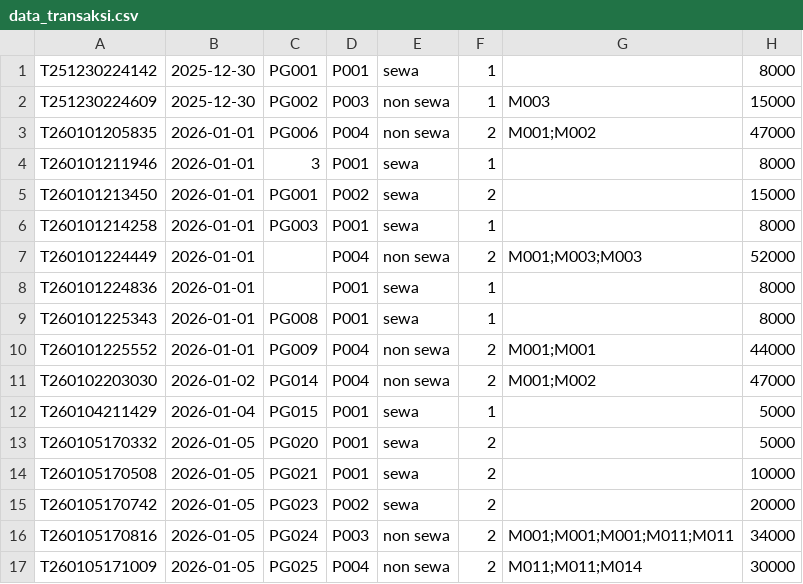
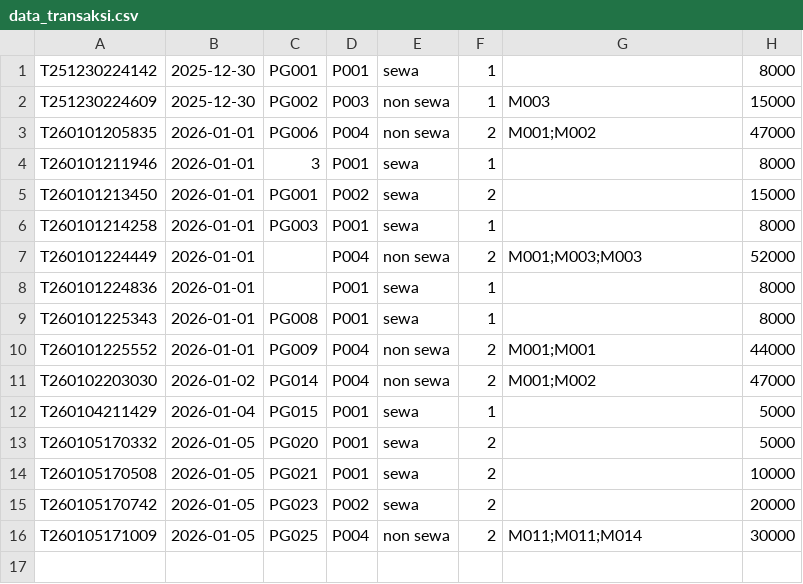
Before and after one commit to MuhammadFarid956/Mini-Project-Cafe-Workspace, a CSV file: data_transaksi.csv, drawn as a sheet.

```diff
--- a/data_transaksi.csv
+++ b/data_transaksi.csv
@@ -15,3 +15,2 @@ T260105170508,2026-01-05,PG021,P001,sewa,2,,10000
 T260105170742,2026-01-05,PG023,P002,sewa,2,,20000
-T260105170816,2026-01-05,PG024,P003,non sewa,2,M001;M001;M001;M011;M011,34000
 T260105171009,2026-01-05,PG025,P004,non sewa,2,M011;M011;M014,30000
```
Also changed, not shown: pengunjung.csv, 2 other files.
